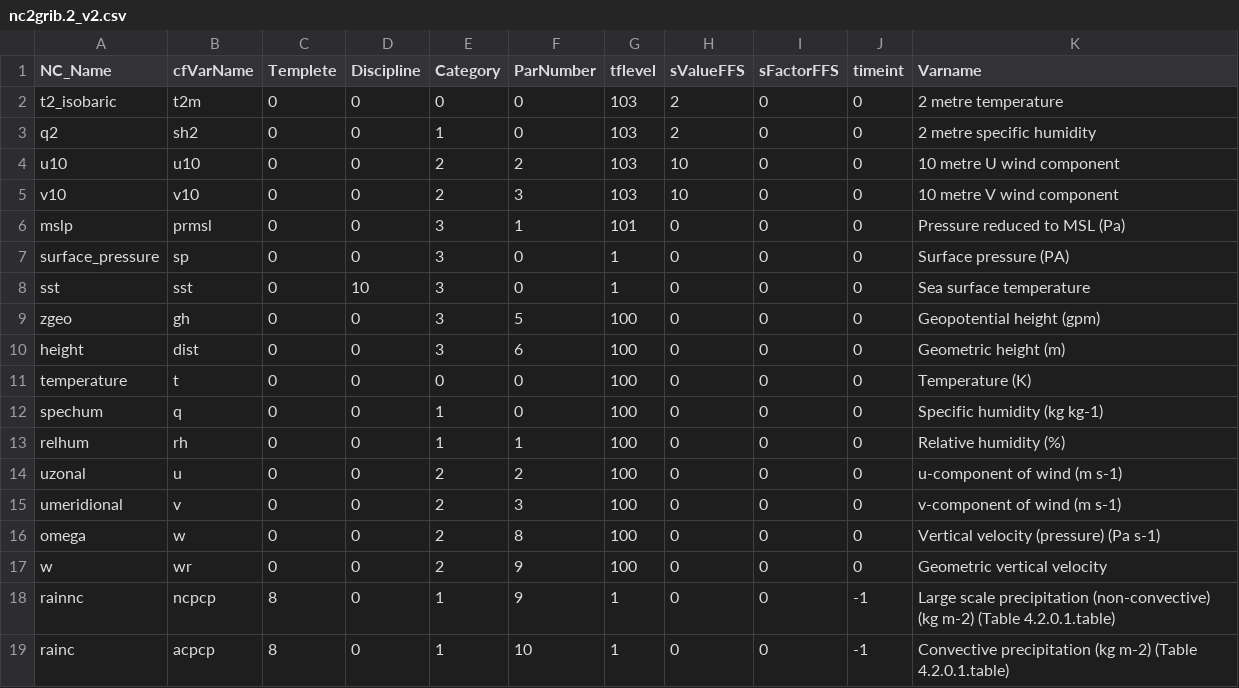
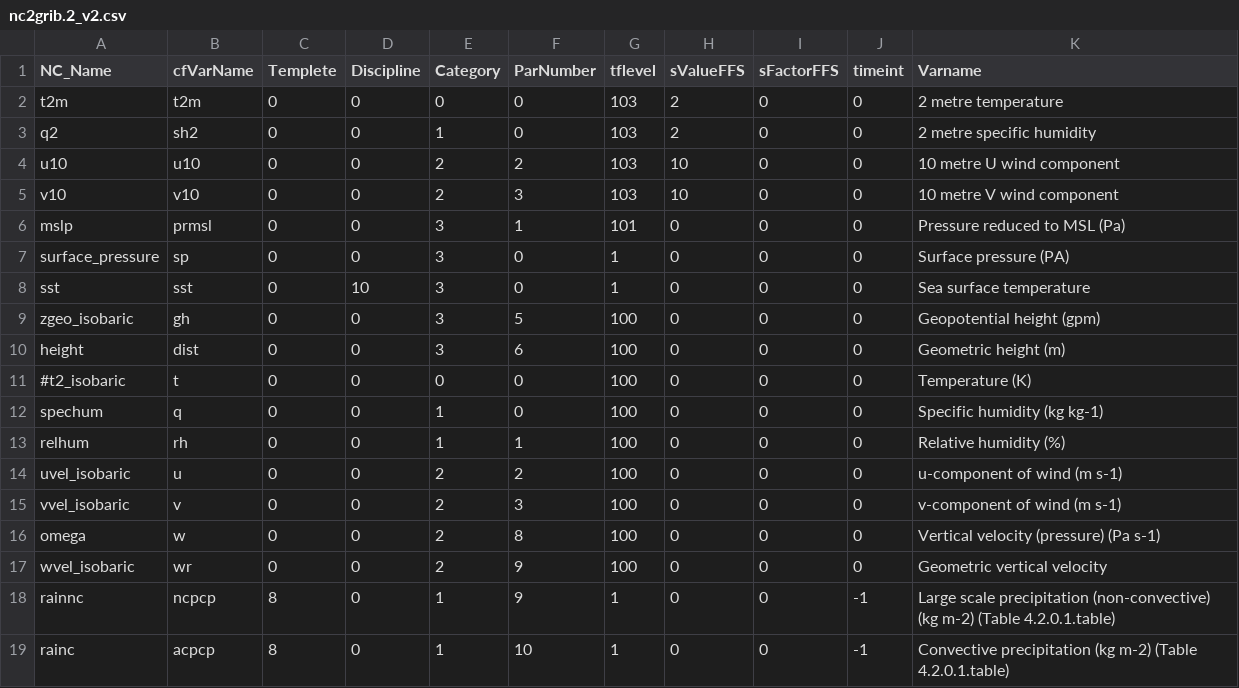
Before and after one commit to GCC-DIMNT-CPTEC/tools, a CSV file: mpas_nc2grib2/settings/nc2grib.2_v2.csv, drawn as a sheet; only a part is shown.

```diff
--- a/mpas_nc2grib2/settings/nc2grib.2_v2.csv
+++ b/mpas_nc2grib2/settings/nc2grib.2_v2.csv
@@ -1,3 +1,3 @@
 NC_Name,cfVarName,Templete, Discipline,Category,ParNumber,tflevel,sValueFFS,sFactorFFS,timeint,Varname
-t2_isobaric     ,t2m  ,0, 0,0, 0,103, 2, 0, 0,2 metre temperature
+t2m             ,t2m  ,0, 0,0, 0,103, 2, 0, 0,2 metre temperature
 q2              ,sh2  ,0, 0,1, 0,103, 2, 0, 0,2 metre specific humidity
@@ -8,11 +8,11 @@ surface_pressure,sp   ,0, 0,3, 0,  1, 0, 0, 0,Surface pressure (PA)
 sst             ,sst  ,0,10,3, 0,  1, 0, 0, 0,Sea surface temperature
-zgeo            ,gh   ,0, 0,3, 5,100, 0, 0, 0,Geopotential height (gpm)
+zgeo_isobaric   ,gh   ,0, 0,3, 5,100, 0, 0, 0,Geopotential height (gpm)
 height          ,dist ,0, 0,3, 6,100, 0, 0, 0,Geometric height (m)
-temperature     ,t    ,0, 0,0, 0,100, 0, 0, 0,Temperature (K)
+#t2_isobaric     ,t    ,0, 0,0, 0,100, 0, 0, 0,Temperature (K)
 spechum         ,q    ,0, 0,1, 0,100, 0, 0, 0,Specific humidity  (kg kg-1)
 relhum          ,rh   ,0, 0,1, 1,100, 0, 0, 0,Relative humidity  (%)
-uzonal          ,u    ,0, 0,2, 2,100, 0, 0, 0,u-component of wind  (m s-1)
-umeridional     ,v    ,0, 0,2, 3,100, 0, 0, 0,v-component of wind  (m s-1)
+uvel_isobaric   ,u    ,0, 0,2, 2,100, 0, 0, 0,u-component of wind  (m s-1)
+vvel_isobaric   ,v    ,0, 0,2, 3,100, 0, 0, 0,v-component of wind  (m s-1)
 omega           ,w    ,0, 0,2, 8,100, 0, 0, 0,Vertical velocity (pressure)  (Pa s-1)
-w               ,wr   ,0, 0,2, 9,100, 0, 0, 0,Geometric vertical velocity
+wvel_isobaric   ,wr   ,0, 0,2, 9,100, 0, 0, 0,Geometric vertical velocity
 rainnc          ,ncpcp,8, 0,1, 9,  1, 0, 0,-1,Large scale precipitation (non-convective) (kg m-2) (Table 4.2.0.1.table)
```
Also changed, not shown: 2 other files.
